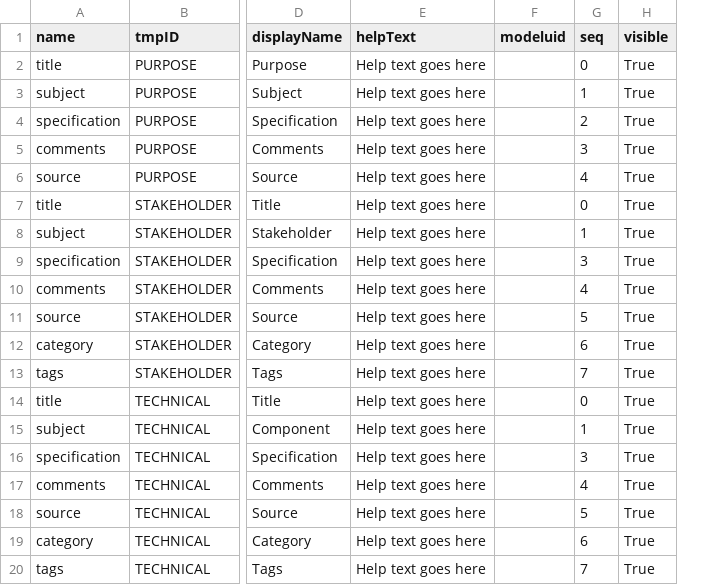
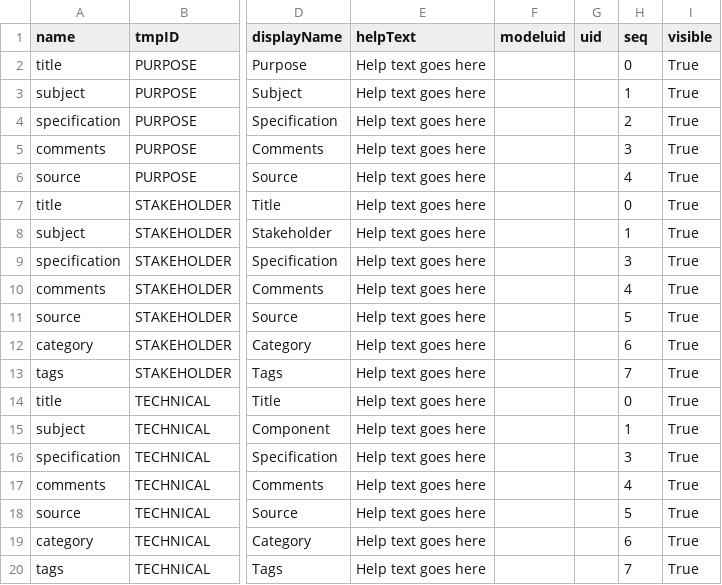
Before and after one commit to mbgerrard/cyphermodels, a CSV file: REQAPP_CSVs/Fields_Base.csv, drawn as a sheet; only a part is shown, gaps mark what is left out; the diff names each change by its address in the sheet, - before the commit and + after, or states it on an @@ line.

```diff
--- a/REQAPP_CSVs/Fields_Base.csv
+++ b/REQAPP_CSVs/Fields_Base.csv
+column G (uid), empty
```
Also changed, not shown: REQAPP_CSVs/Fields_A.csv, REQAPP_CSVs/Fields_B.csv, 2 other files.
